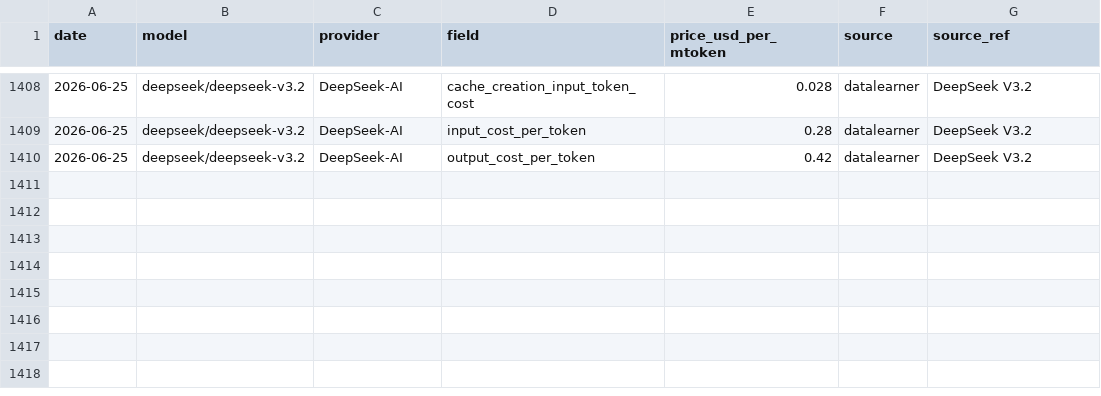
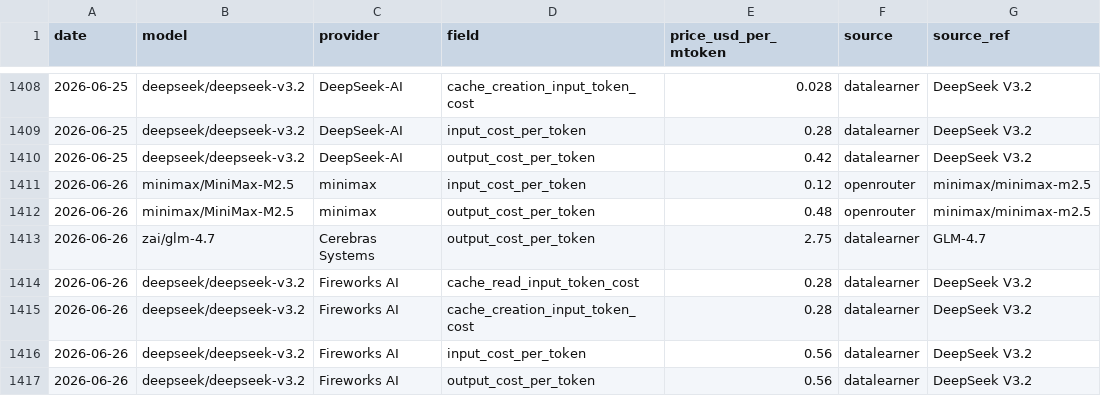
Before and after one commit to cherielilili/llm-pricing-tracker, a CSV file: data/history.csv, drawn as a sheet; only a part is shown, gaps mark what is left out; the diff names each change by its address in the sheet, - before the commit and + after, or states it on an @@ line.

```diff
--- a/data/history.csv
+++ b/data/history.csv
+row 1411: 2026-06-26 | minimax/MiniMax-M2.5 | minimax | input_cost_per_token | 0.12 | openrouter | minimax/minimax-m2.5
+row 1412: 2026-06-26 | minimax/MiniMax-M2.5 | minimax | output_cost_per_token | 0.48 | openrouter | minimax/minimax-m2.5
+row 1413: 2026-06-26 | zai/glm-4.7 | Cerebras Systems | output_cost_per_token | 2.75 | datalearner | GLM-4.7
+row 1414: 2026-06-26 | deepseek/deepseek-v3.2 | Fireworks AI | cache_read_input_token_cost | 0.28 | datalearner | DeepSeek V3.2
+row 1415: 2026-06-26 | deepseek/deepseek-v3.2 | Fireworks AI | cache_creation_input_token_cost | 0.28 | datalearner | DeepSeek V3.2
+row 1416: 2026-06-26 | deepseek/deepseek-v3.2 | Fireworks AI | input_cost_per_token | 0.56 | datalearner | DeepSeek V3.2
+row 1417: 2026-06-26 | deepseek/deepseek-v3.2 | Fireworks AI | output_cost_per_token | 0.56 | datalearner | DeepSeek V3.2
```
Also changed, not shown: 1 other file.
